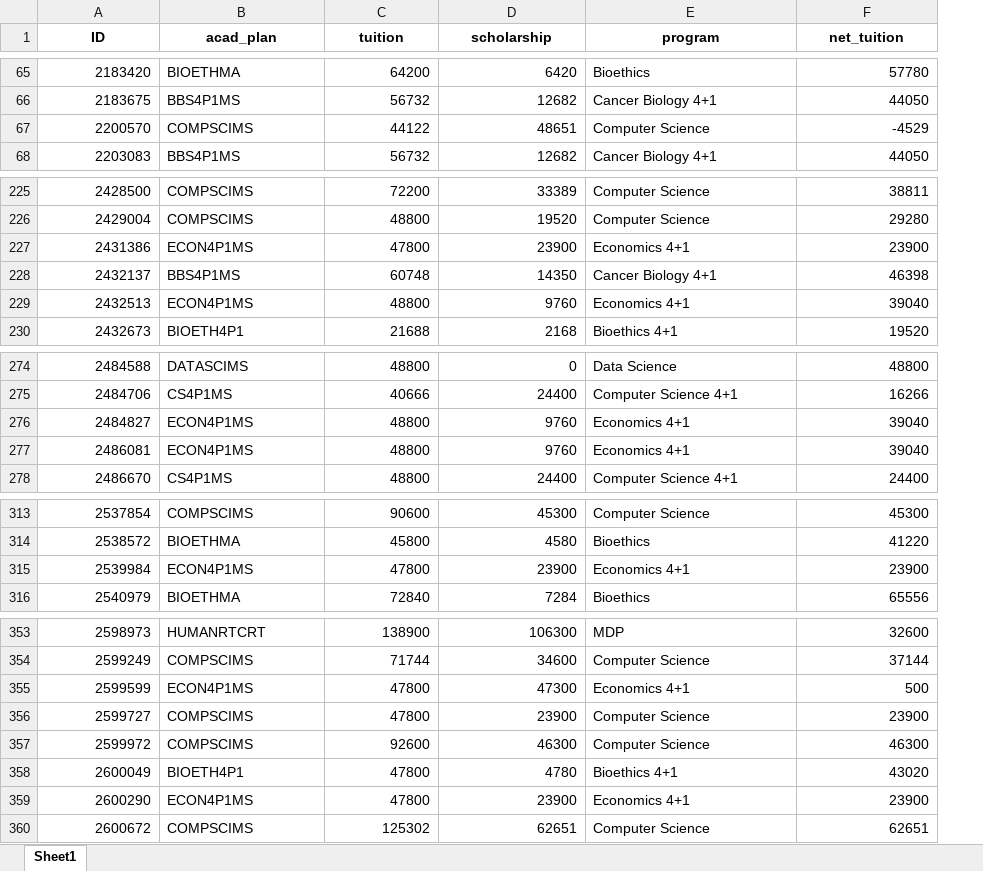
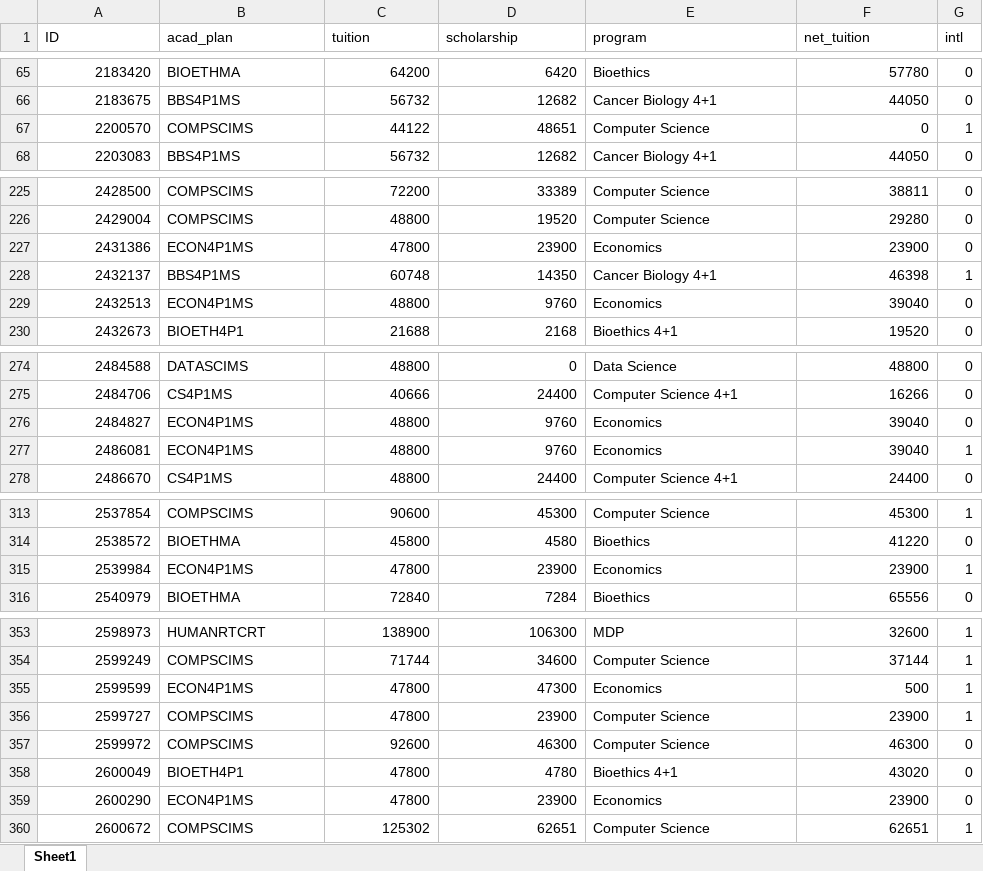
Before and after one commit to rjhunj2/grad-school-pricing, an Excel workbook: student_program_level_output.xlsx, sheet Sheet1, drawn as a sheet; only a part is shown, gaps mark what is left out; values as stored, in another font and other column widths than the file's, no borders; the diff covers the shown part only; the diff names each change by its address in the sheet, - before the commit and + after, or states it on an @@ line.

```diff
--- a/student_program_level_output.xlsx (sheet Sheet1)
+++ b/student_program_level_output.xlsx (sheet Sheet1)
+column G (intl), rows 65-68: 0 | 0 | 1 | 0; rows 225-230: 0 | 0 | 0 | 1 | 0 | 0; rows 274-278: 0 | 0 | 0 | 1 | 0; rows 313-316: 1 | 0 | 1 | 0; rows 353-360: 1 | 1 | 1 | 1 | 0 | 0 | 0 | 1
@@ A1:F1 bold: on → off, alignment: center → left @@
-F67 (net_tuition): -4529
+F67 (net_tuition): 0
-E227 (program): Economics 4+1
+E227 (program): Economics
-E229 (program): Economics 4+1
+E229 (program): Economics
-E276:E277 (program): Economics 4+1
+E276:E277 (program): Economics
-E315 (program): Economics 4+1
+E315 (program): Economics
-E355 (program): Economics 4+1
+E355 (program): Economics
-E359 (program): Economics 4+1
+E359 (program): Economics
```
Also changed, not shown: 9 edited cells elsewhere in this sheet, program_summary_output.xlsx, 6 other files.
